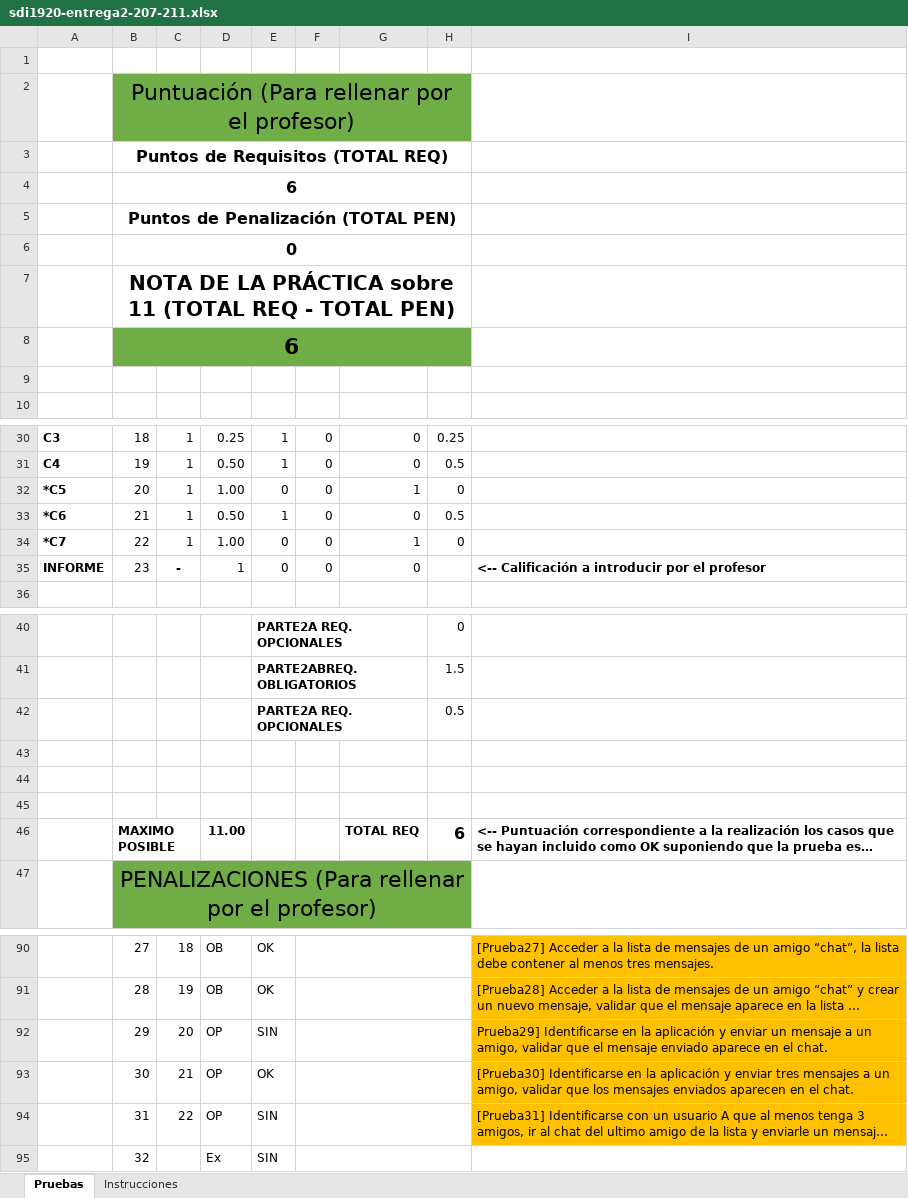
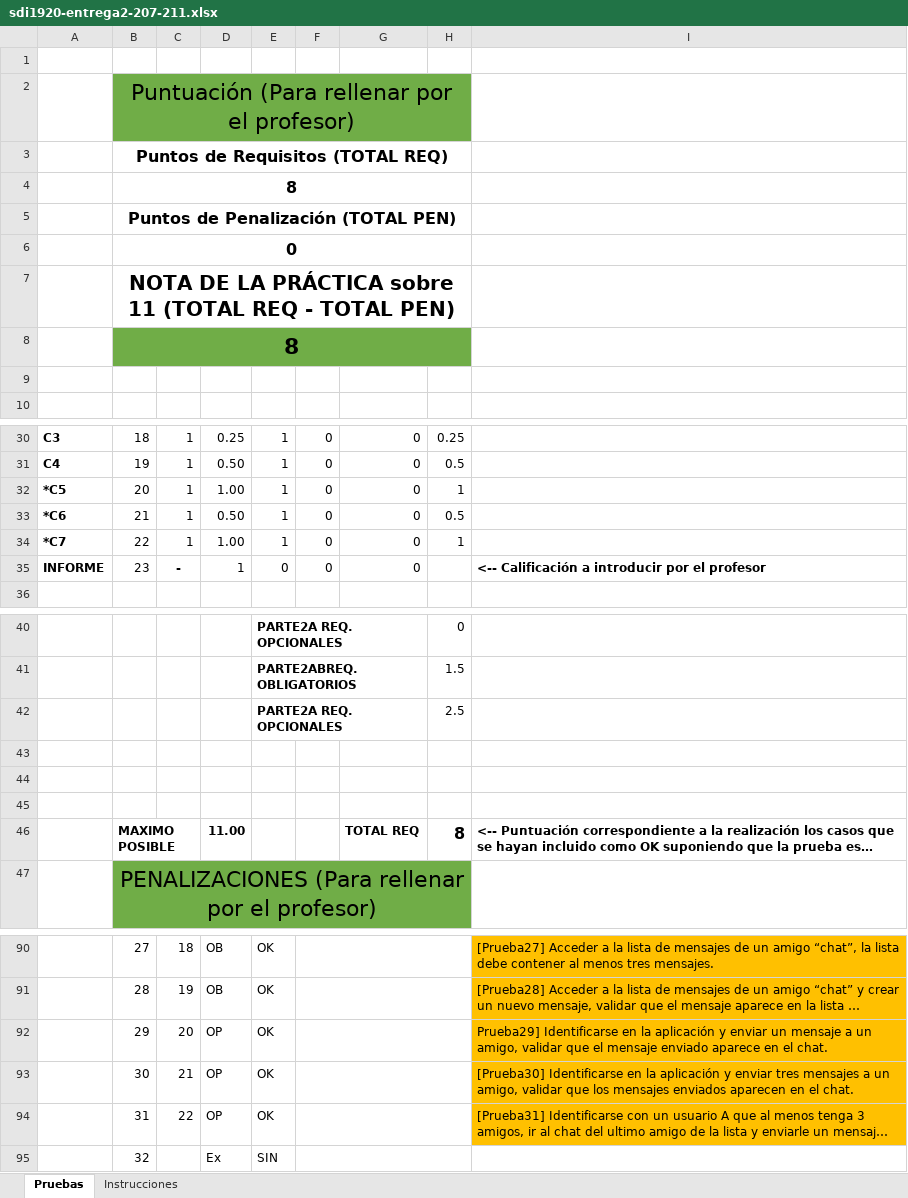
Before and after one commit to ClaraMirandaGarcia/sdi1920-entrega2-207-211, an Excel workbook: sdi1920-entrega2-207-211.xlsx, sheet Pruebas, drawn as a sheet; only a part is shown, gaps mark what is left out; long unchanged cells end in …; values as stored, in another font and other column widths than the file's, no borders; removed rows and columns are numbered as before the commit, all else as after; the diff names each change by its address in the sheet, - before the commit and + after, or states it on an @@ line.

Commit message:
excel update

```diff
--- a/sdi1920-entrega2-207-211.xlsx (sheet Pruebas)
+++ b/sdi1920-entrega2-207-211.xlsx (sheet Pruebas)
-row 4:  | 6
+row 4:  | 8
-row 8:  | 6
+row 8:  | 8
-E32: 0
+E32: 1
-G32: 1
+G32: 0
-H32: 0
+H32: 1
-E34: 0
+E34: 1
-G34: 1
+G34: 0
-H34: 0
+H34: 1
-H42: 0.5
+H42: 2.5
-H46: 6
+H46: 8
-E92: SIN
+E92: OK
-E94: SIN
+E94: OK
```
